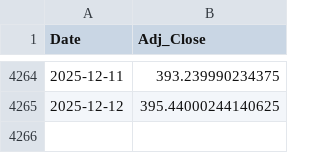
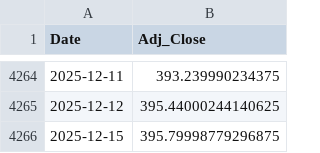
Before and after one commit to Gyumin5/MoneyFlow, a CSV file: data/GLD.csv, drawn as a sheet; only a part is shown, gaps mark what is left out; the diff names each change by its address in the sheet, - before the commit and + after, or states it on an @@ line.

```diff
--- a/data/GLD.csv
+++ b/data/GLD.csv
+row 4266: 2025-12-15 | 395.79998779296875
```
Also changed, not shown: data/EEM.csv, data/IEF.csv, 17 other files.
